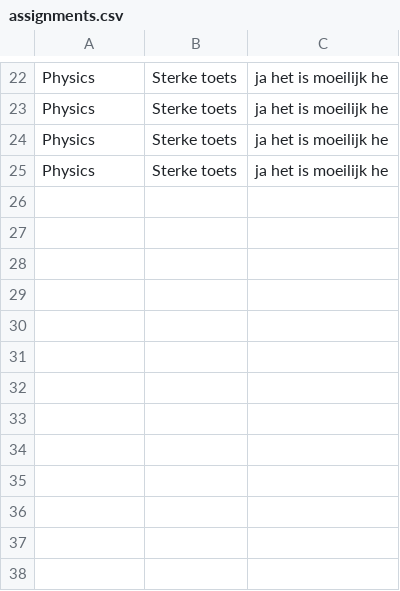
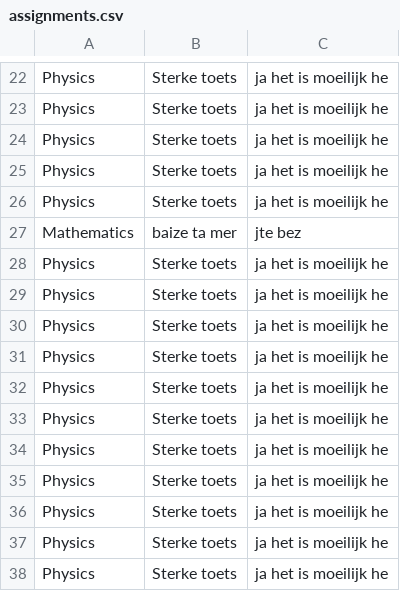
Before and after one commit to Vaanemm/System-Programming, a CSV file: StudentManagement/StudentManagement/assignments.csv, drawn as a sheet; only a part is shown, gaps mark what is left out; the diff names each change by its address in the sheet, - before the commit and + after, or states it on an @@ line.

```diff
--- a/StudentManagement/StudentManagement/assignments.csv
+++ b/StudentManagement/StudentManagement/assignments.csv
+row 26: Physics | Sterke toets | ja het is moeilijk he
+row 27: Mathematics | baize ta mer | jte bez
+row 28: Physics | Sterke toets | ja het is moeilijk he
+row 29: Physics | Sterke toets | ja het is moeilijk he
+row 30: Physics | Sterke toets | ja het is moeilijk he
+row 31: Physics | Sterke toets | ja het is moeilijk he
+row 32: Physics | Sterke toets | ja het is moeilijk he
+row 33: Physics | Sterke toets | ja het is moeilijk he
+row 34: Physics | Sterke toets | ja het is moeilijk he
+row 35: Physics | Sterke toets | ja het is moeilijk he
+row 36: Physics | Sterke toets | ja het is moeilijk he
+row 37: Physics | Sterke toets | ja het is moeilijk he
+row 38: Physics | Sterke toets | ja het is moeilijk he
```
Also changed, not shown: 2 other files.
